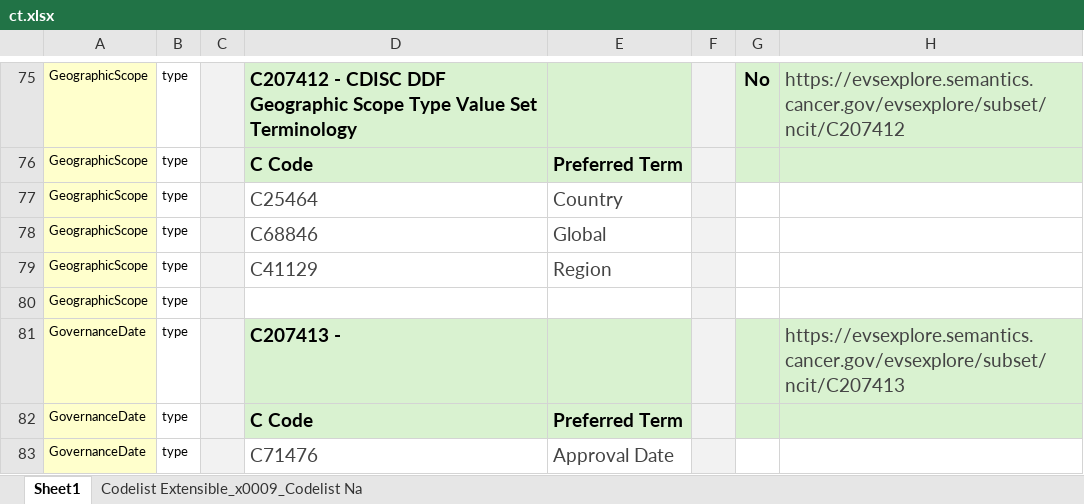
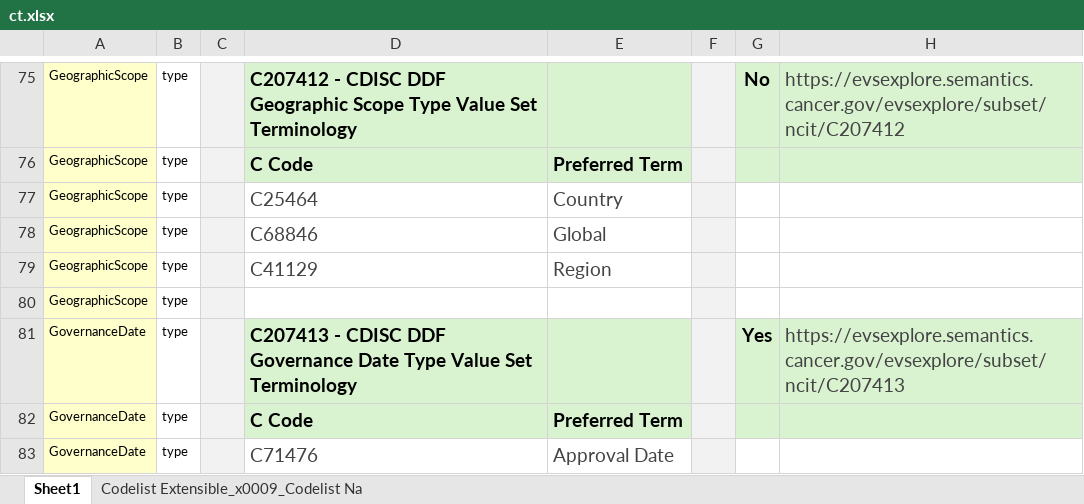
Before and after one commit to daveih/usdm_ct_infographic, an Excel workbook: ct.xlsx, sheet Sheet1, drawn as a sheet; only a part is shown, gaps mark what is left out; values as stored, in another font and other column widths than the file's, no borders; charts and pictures not drawn; the diff covers the shown part only; the diff names each change by its address in the sheet, - before the commit and + after, or states it on an @@ line.

```diff
--- a/ct.xlsx (sheet Sheet1)
+++ b/ct.xlsx (sheet Sheet1)
-D81: C207413 -
+D81: C207413 - CDISC DDF Governance Date Type Value Set Terminology
-G81: (empty)
+G81: Yes
```
Also changed, not shown: 5 added rows, 12 removed rows and 9 edited cells elsewhere in this sheet, charts or pictures, 2 other files.
